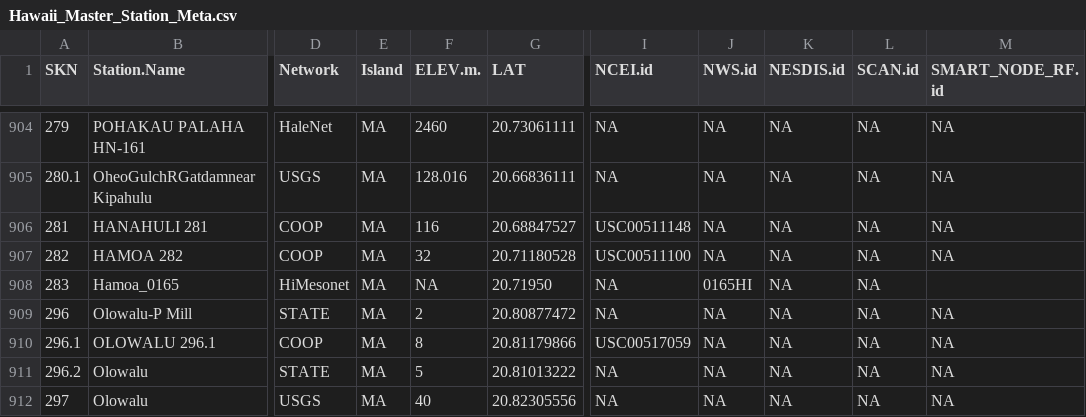
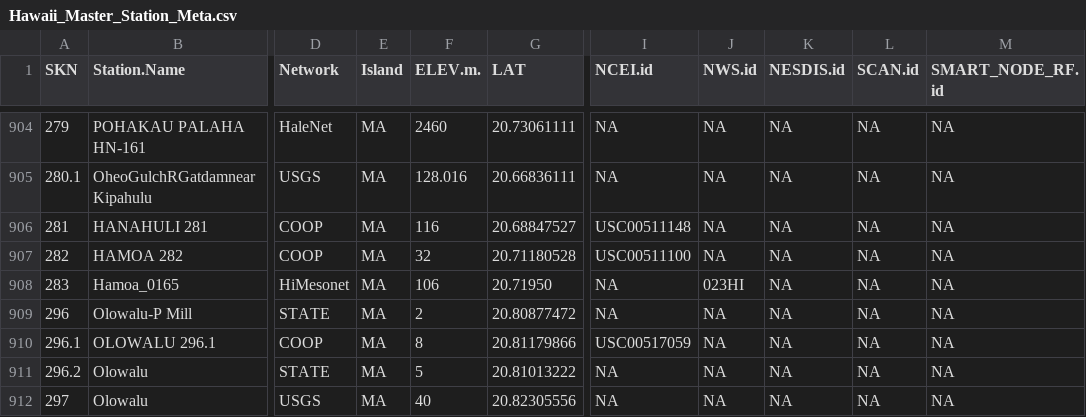
Before and after one commit to ikewai/hawaii_wx_station_mgmt_container, a CSV file: Hawaii_Master_Station_Meta.csv, drawn as a sheet; only a part is shown, gaps mark what is left out; the diff names each change by its address in the sheet, - before the commit and + after, or states it on an @@ line.

Commit message:
fixed Hamoa mesonet elev and col count
SKN: 283 ADDED 103 M ELEV and fixed col count

```diff
--- a/Hawaii_Master_Station_Meta.csv
+++ b/Hawaii_Master_Station_Meta.csv
-F908 (ELEV.m.): NA
+F908 (ELEV.m.): 106
-J908 (NWS.id): 0165HI
+J908 (NWS.id): 023HI
-M908 (SMART_NODE_RF.id): (empty)
+M908 (SMART_NODE_RF.id): NA
```
